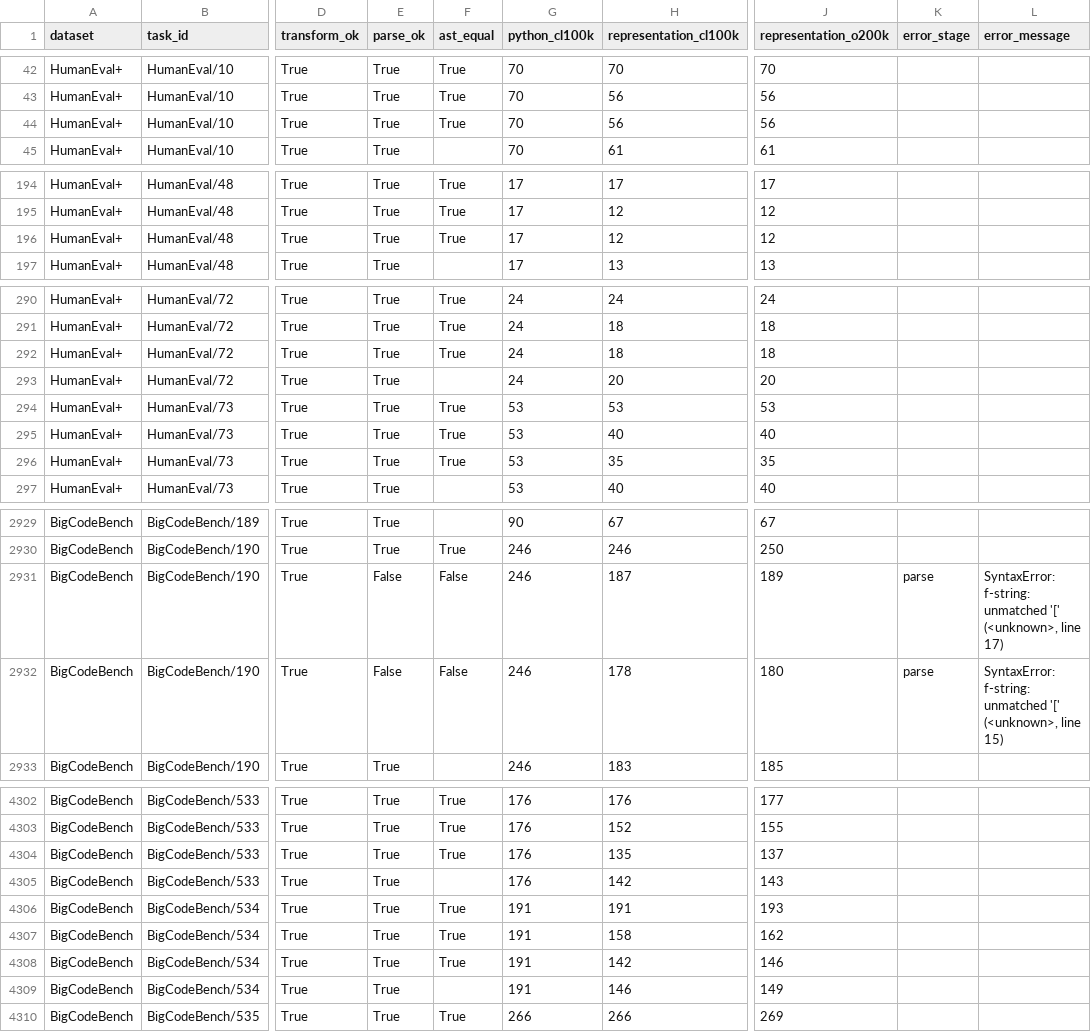
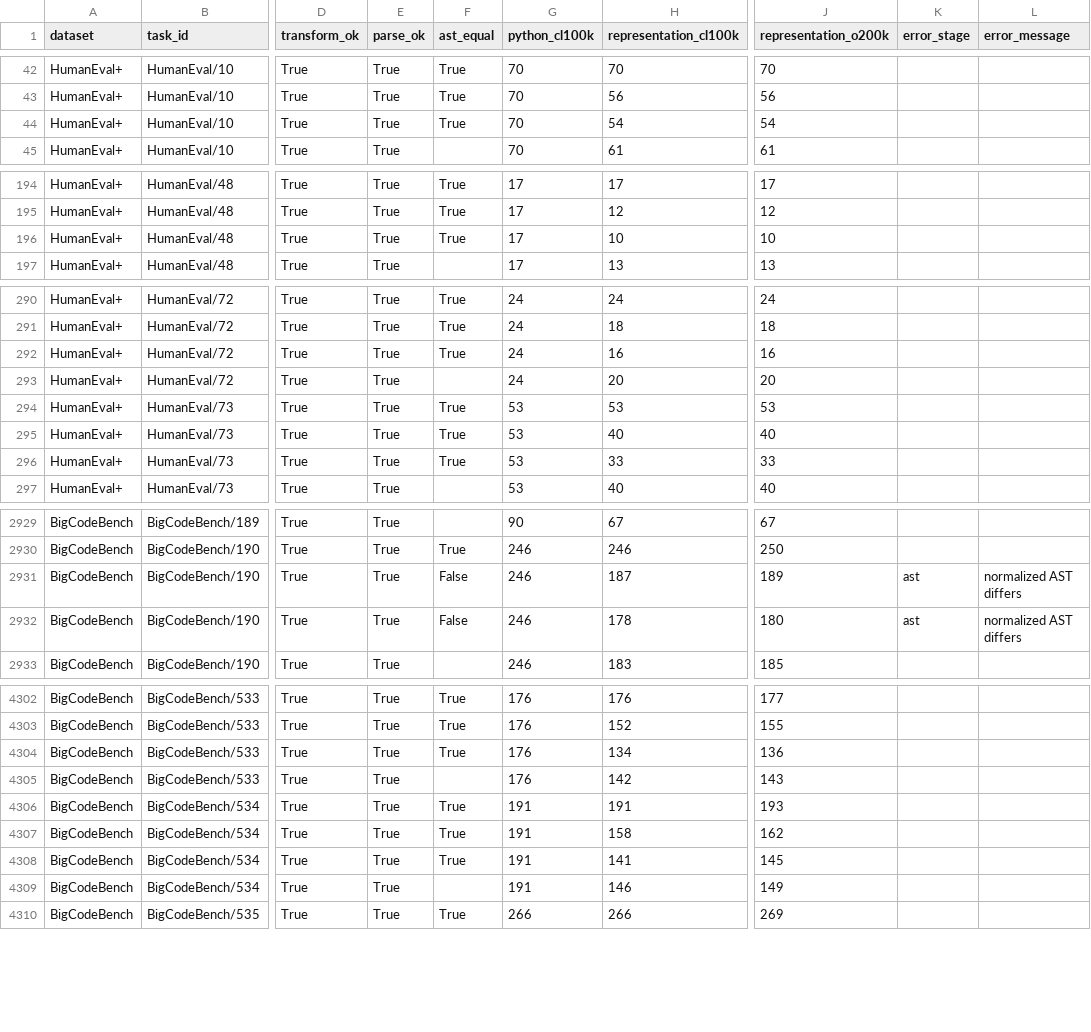
Before and after one commit to OscarCode9/kern, a CSV file: benchmark_results/modern/modern-benchmark-details.csv, drawn as a sheet; only a part is shown, gaps mark what is left out; the diff covers the shown part only; the diff names each change by its address in the sheet, - before the commit and + after, or states it on an @@ line.

Commit message:
Benchmark Kern against compact-language frontier

```diff
--- a/benchmark_results/modern/modern-benchmark-details.csv
+++ b/benchmark_results/modern/modern-benchmark-details.csv
-H44 (representation_cl100k): 56
+H44 (representation_cl100k): 54
-J44 (representation_o200k): 56
+J44 (representation_o200k): 54
-H196 (representation_cl100k): 12
+H196 (representation_cl100k): 10
-J196 (representation_o200k): 12
+J196 (representation_o200k): 10
-H292 (representation_cl100k): 18
+H292 (representation_cl100k): 16
-J292 (representation_o200k): 18
+J292 (representation_o200k): 16
-H296 (representation_cl100k): 35
+H296 (representation_cl100k): 33
-J296 (representation_o200k): 35
+J296 (representation_o200k): 33
-E2931:E2932 (parse_ok): False
+E2931:E2932 (parse_ok): True
-K2931:K2932 (error_stage): parse
+K2931:K2932 (error_stage): ast
-L2931 (error_message): SyntaxError: f-string: unmatched '[' (<unknown>, line 17)
+L2931 (error_message): normalized AST differs
-L2932 (error_message): SyntaxError: f-string: unmatched '[' (<unknown>, line 15)
+L2932 (error_message): normalized AST differs
-H4304 (representation_cl100k): 135
+H4304 (representation_cl100k): 134
-J4304 (representation_o200k): 137
+J4304 (representation_o200k): 136
-H4308 (representation_cl100k): 142
+H4308 (representation_cl100k): 141
-J4308 (representation_o200k): 146
+J4308 (representation_o200k): 145
```
Also changed, not shown: 64 edited cells elsewhere in this file, 19 other files.
